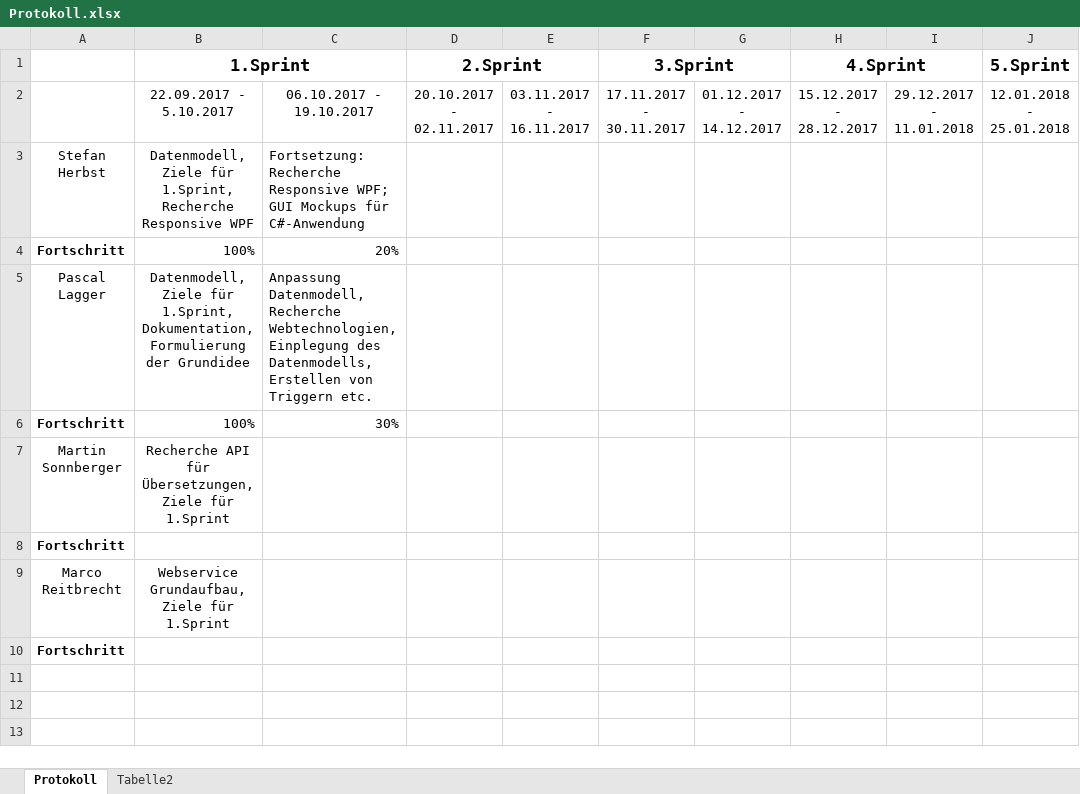
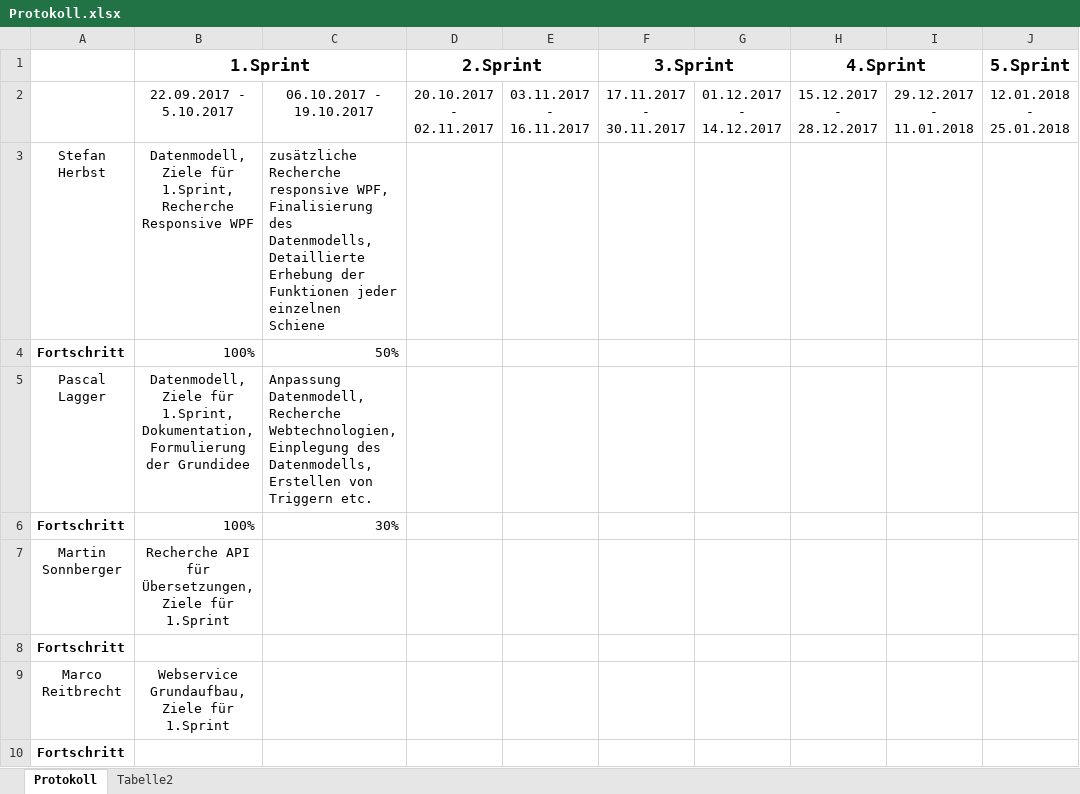
Before and after one commit to herbsts/BSD_Project, an Excel workbook: doku/Protokoll.xlsx, sheet Protokoll, drawn as a sheet; only a part is shown; values as stored, in another font and other column widths than the file's, no borders; conditional formats not drawn; the diff names each change by its address in the sheet, - before the commit and + after, or states it on an @@ line.

```diff
--- a/doku/Protokoll.xlsx (sheet Protokoll)
+++ b/doku/Protokoll.xlsx (sheet Protokoll)
-C3: Fortsetzung: Recherche Responsive WPF; GUI Mockups für C#-Anwendung
+C3: zusätzliche Recherche responsive WPF, Finalisierung des Datenmodells, Detaillierte Erhebung der Funktionen jeder einzelnen Schiene
-C4: 20%
+C4: 50%
```
Also changed, not shown: 2 other files.
